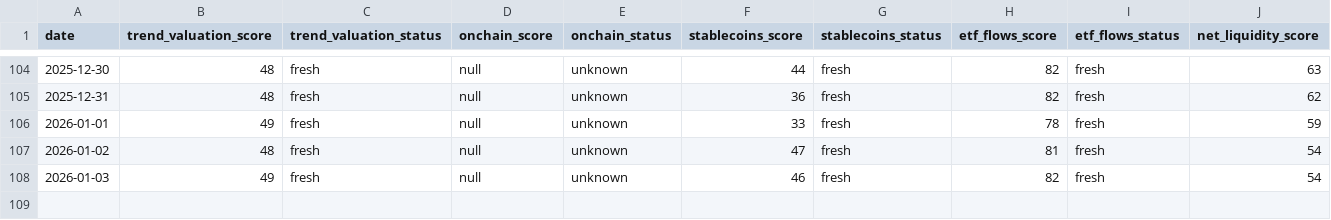
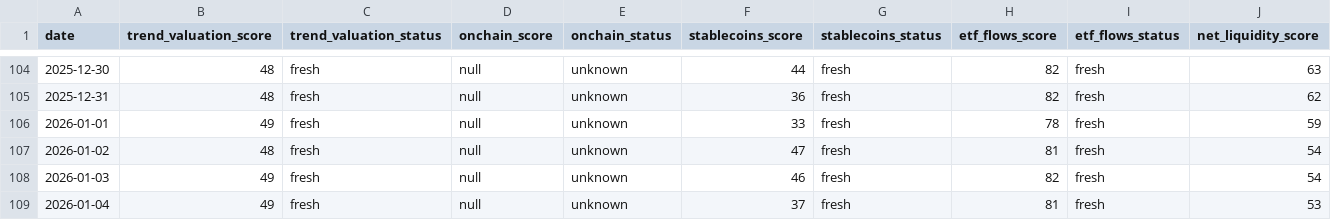
Before and after one commit to firemansghost/btc-risk-dashboard-V3, a CSV file: public/data/factor_history.csv, drawn as a sheet; only a part is shown, gaps mark what is left out; rows hold the shown columns only; the diff names each change by its address in the sheet, - before the commit and + after, or states it on an @@ line.

```diff
--- a/public/data/factor_history.csv
+++ b/public/data/factor_history.csv
+row 109: 2026-01-04 | 49 | fresh | null | unknown | 37 | fresh | 81 | fresh | 53
```
Also changed, not shown: public/data/history.csv, public/signals/dxy_20d.csv, 23 other files.
